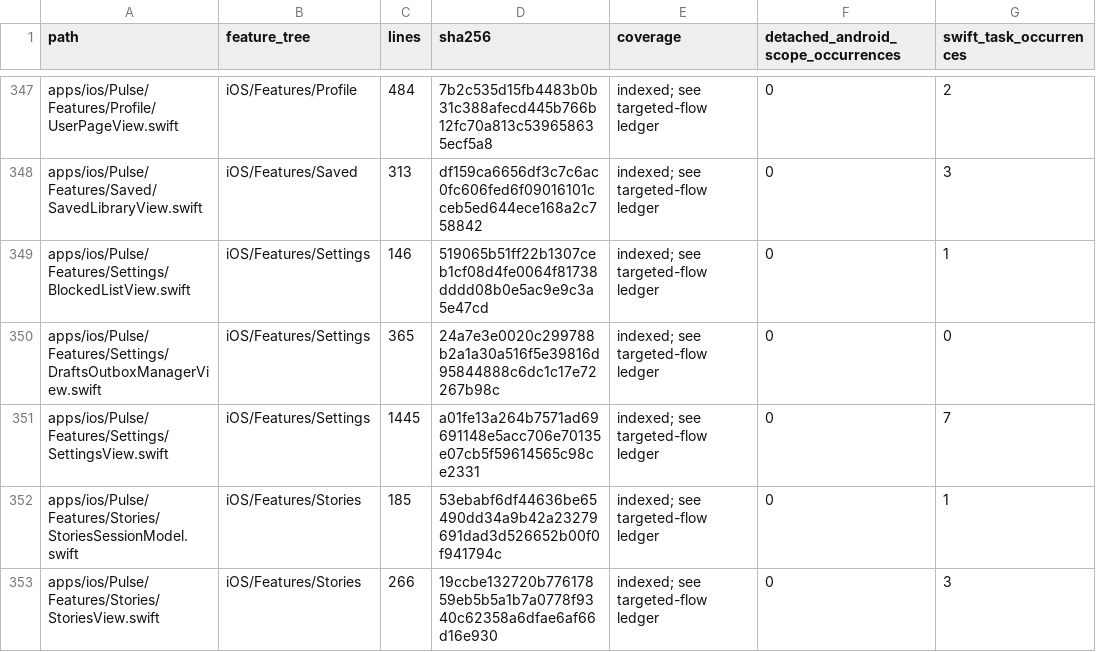
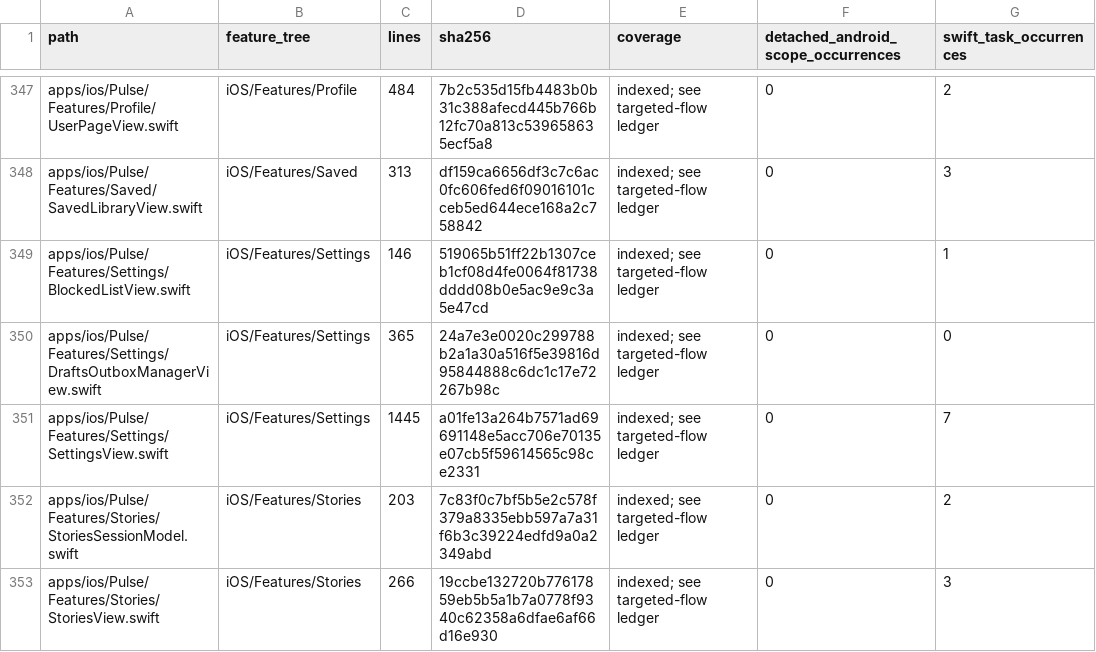
Before and after one commit to GrapseeAgency/the-mystrious-chat-app, a CSV file: docs/NATIVE-SOURCE-INVENTORY.csv, drawn as a sheet; only a part is shown, gaps mark what is left out; the diff covers the shown part only; the diff names each change by its address in the sheet, - before the commit and + after, or states it on an @@ line.

```diff
--- a/docs/NATIVE-SOURCE-INVENTORY.csv
+++ b/docs/NATIVE-SOURCE-INVENTORY.csv
-C352 (lines): 185
+C352 (lines): 203
-D352 (sha256): 53ebabf6df44636be65490dd34a9b42a23279691dad3d526652b00f0f941794c
+D352 (sha256): 7c83f0c7bf5b5e2c578f379a8335ebb597a7a31f6b3c39224edfd9a0a2349abd
-G352 (swift_task_occurrences): 1
+G352 (swift_task_occurrences): 2
```
Also changed, not shown: 27 edited cells elsewhere in this file, 13 other files.
